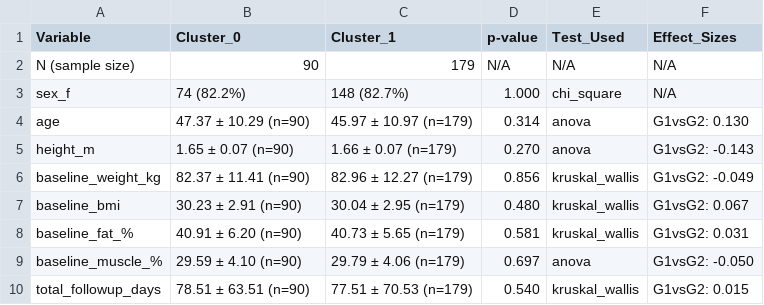
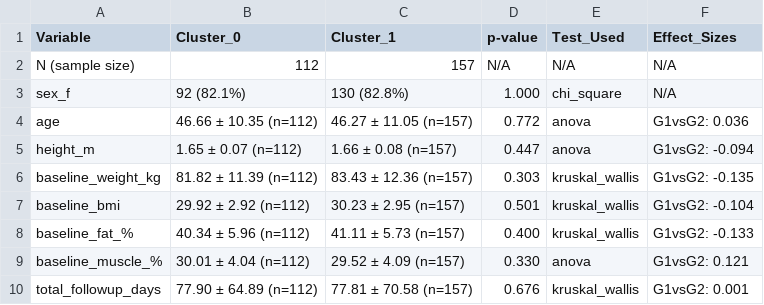
Before and after one commit to Miksa-uam/PROMET_2026, a CSV file: paper1_emotional/cluster_comparison_hclust_k2.csv, drawn as a sheet; only a part is shown; the diff covers the shown part only.

```diff
--- a/paper1_emotional/cluster_comparison_hclust_k2.csv
+++ b/paper1_emotional/cluster_comparison_hclust_k2.csv
@@ -1,10 +1,10 @@
 Variable,Cluster_0,Cluster_1,p-value,Test_Used,Effect_Sizes
-N (sample size),90,179,N/A,N/A,N/A
-sex_f,74 (82.2%),148 (82.7%),1.000,chi_square,N/A
-age,47.37 ± 10.29 (n=90),45.97 ± 10.97 (n=179),0.314,anova,G1vsG2: 0.130
-height_m,1.65 ± 0.07 (n=90),1.66 ± 0.07 (n=179),0.270,anova,G1vsG2: -0.143
-baseline_weight_kg,82.37 ± 11.41 (n=90),82.96 ± 12.27 (n=179),0.856,kruskal_wallis,G1vsG2: -0.049
-baseline_bmi,30.23 ± 2.91 (n=90),30.04 ± 2.95 (n=179),0.480,kruskal_wallis,G1vsG2: 0.067
-baseline_fat_%,40.91 ± 6.20 (n=90),40.73 ± 5.65 (n=179),0.581,kruskal_wallis,G1vsG2: 0.031
-baseline_muscle_%,29.59 ± 4.10 (n=90),29.79 ± 4.06 (n=179),0.697,anova,G1vsG2: -0.050
-total_followup_days,78.51 ± 63.51 (n=90),77.51 ± 70.53 (n=179),0.540,kruskal_wallis,G1vsG2: 0.015
+N (sample size),112,157,N/A,N/A,N/A
+sex_f,92 (82.1%),130 (82.8%),1.000,chi_square,N/A
+age,46.66 ± 10.35 (n=112),46.27 ± 11.05 (n=157),0.772,anova,G1vsG2: 0.036
+height_m,1.65 ± 0.07 (n=112),1.66 ± 0.08 (n=157),0.447,anova,G1vsG2: -0.094
+baseline_weight_kg,81.82 ± 11.39 (n=112),83.43 ± 12.36 (n=157),0.303,kruskal_wallis,G1vsG2: -0.135
+baseline_bmi,29.92 ± 2.92 (n=112),30.23 ± 2.95 (n=157),0.501,kruskal_wallis,G1vsG2: -0.104
+baseline_fat_%,40.34 ± 5.96 (n=112),41.11 ± 5.73 (n=157),0.400,kruskal_wallis,G1vsG2: -0.133
+baseline_muscle_%,30.01 ± 4.04 (n=112),29.52 ± 4.09 (n=157),0.330,anova,G1vsG2: 0.121
+total_followup_days,77.90 ± 64.89 (n=112),77.81 ± 70.58 (n=157),0.676,kruskal_wallis,G1vsG2: 0.001
```
Also changed, not shown: 166 edited cells elsewhere in this file, paper1_emotional/cluster_comparison_hclust_k5.csv, 38 other files.
